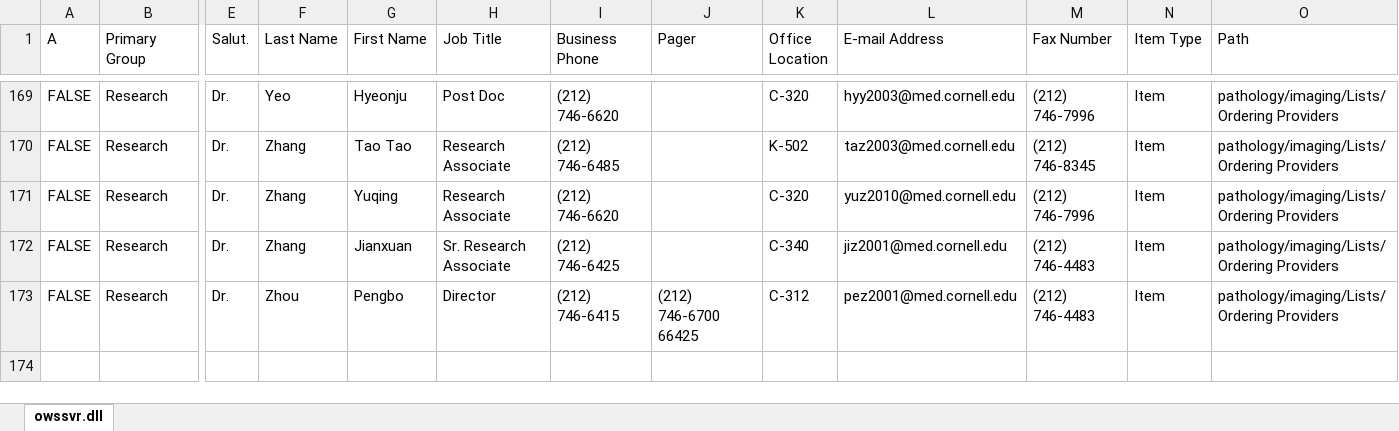
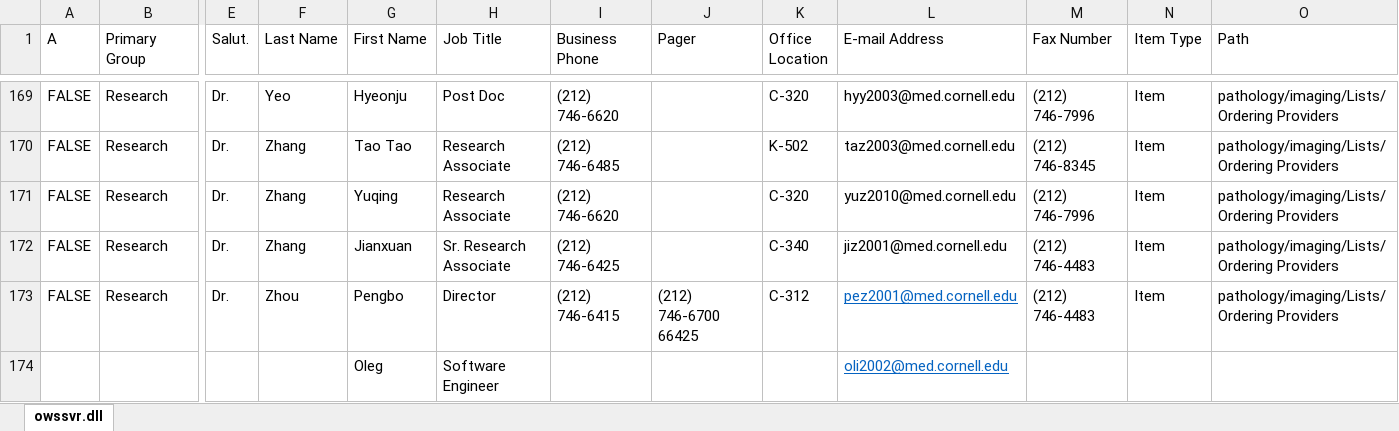
Before and after one commit to victorbrodsky/order-lab, an Excel workbook: Scanorders2/src/Oleg/OrderformBundle/Helper/users.xlsx, sheet owssvr.dll, drawn as a sheet; only a part is shown, gaps mark what is left out; values as stored, in another font and other column widths than the file's, no borders; table styles not drawn; rows hold the shown columns only; the diff names each change by its address in the sheet, - before the commit and + after, or states it on an @@ line.

Commit message:
finish with update user roles from Aperio

```diff
--- a/Scanorders2/src/Oleg/OrderformBundle/Helper/users.xlsx (sheet owssvr.dll)
+++ b/Scanorders2/src/Oleg/OrderformBundle/Helper/users.xlsx (sheet owssvr.dll)
@@ L173 underline: off → on, text colour: black → #0563C1 @@
+row 174:  |  |  |  | Oleg | Software Engineer |  |  |  | oli2002@med.cornell.edu
```
Also changed, not shown: 25 other files.
